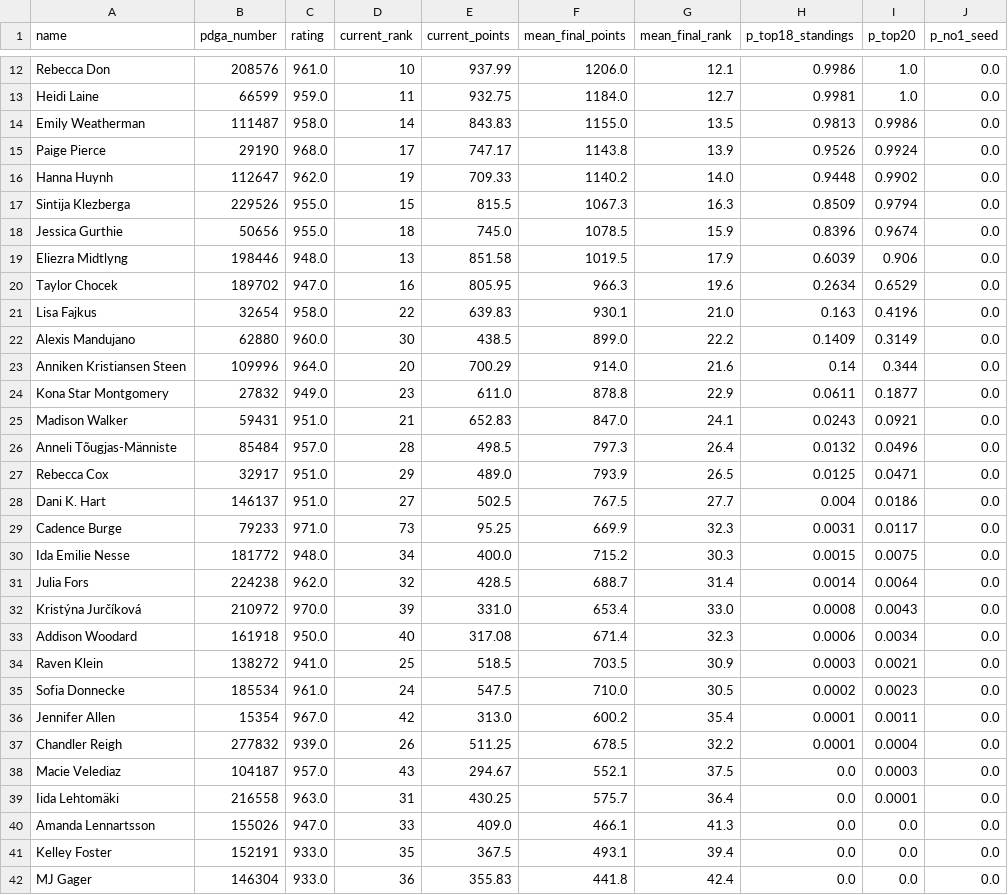
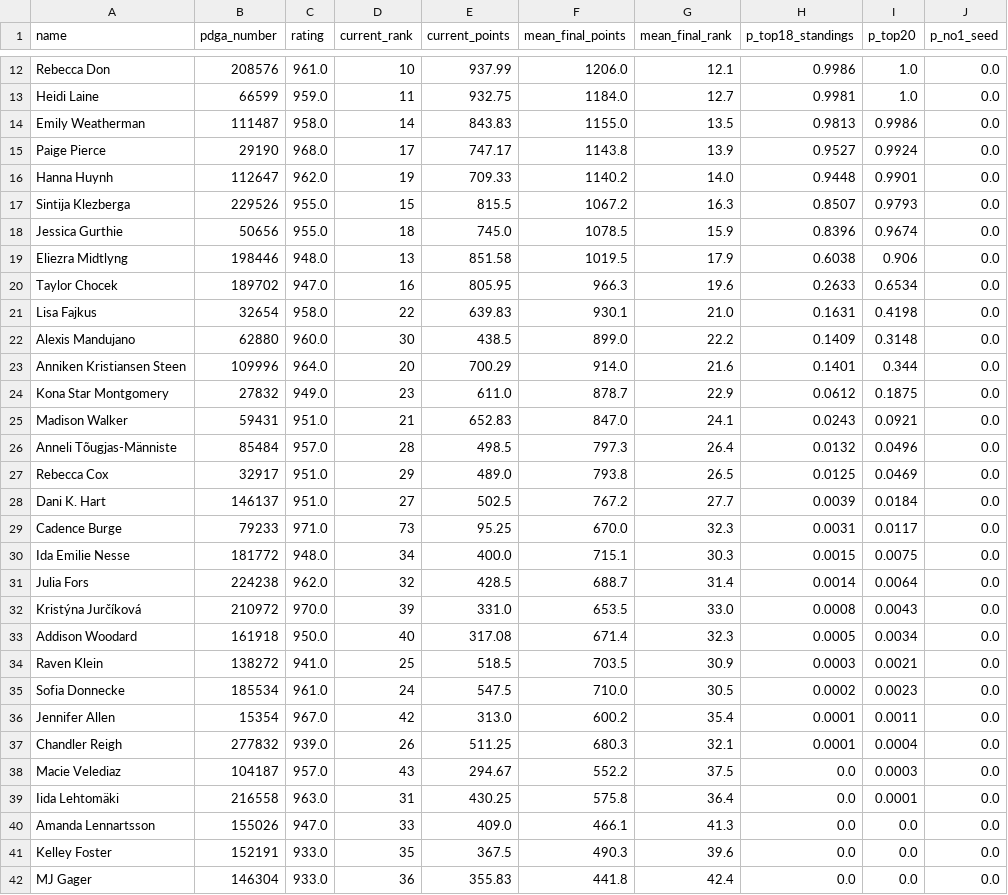
Before and after one commit to dgoodenough/discgolf, a CSV file: results/2026/projections_fpo.csv, drawn as a sheet; only a part is shown, gaps mark what is left out; the diff covers the shown part only.

```diff
--- a/results/2026/projections_fpo.csv
+++ b/results/2026/projections_fpo.csv
@@ -14,21 +14,21 @@ Heidi Laine,66599,959.0,11,932.75,1184.0,12.7,0.9981,1.0,0.0
 Emily Weatherman,111487,958.0,14,843.83,1155.0,13.5,0.9813,0.9986,0.0
-Paige Pierce,29190,968.0,17,747.17,1143.8,13.9,0.9526,0.9924,0.0
-Hanna Huynh,112647,962.0,19,709.33,1140.2,14.0,0.9448,0.9902,0.0
-Sintija Klezberga,229526,955.0,15,815.5,1067.3,16.3,0.8509,0.9794,0.0
+Paige Pierce,29190,968.0,17,747.17,1143.8,13.9,0.9527,0.9924,0.0
+Hanna Huynh,112647,962.0,19,709.33,1140.2,14.0,0.9448,0.9901,0.0
+Sintija Klezberga,229526,955.0,15,815.5,1067.2,16.3,0.8507,0.9793,0.0
 Jessica Gurthie,50656,955.0,18,745.0,1078.5,15.9,0.8396,0.9674,0.0
-Eliezra Midtlyng,198446,948.0,13,851.58,1019.5,17.9,0.6039,0.906,0.0
-Taylor Chocek,189702,947.0,16,805.95,966.3,19.6,0.2634,0.6529,0.0
-Lisa Fajkus,32654,958.0,22,639.83,930.1,21.0,0.163,0.4196,0.0
-Alexis Mandujano,62880,960.0,30,438.5,899.0,22.2,0.1409,0.3149,0.0
-Anniken Kristiansen Steen,109996,964.0,20,700.29,914.0,21.6,0.14,0.344,0.0
-Kona Star Montgomery,27832,949.0,23,611.0,878.8,22.9,0.0611,0.1877,0.0
+Eliezra Midtlyng,198446,948.0,13,851.58,1019.5,17.9,0.6038,0.906,0.0
+Taylor Chocek,189702,947.0,16,805.95,966.3,19.6,0.2633,0.6534,0.0
+Lisa Fajkus,32654,958.0,22,639.83,930.1,21.0,0.1631,0.4198,0.0
+Alexis Mandujano,62880,960.0,30,438.5,899.0,22.2,0.1409,0.3148,0.0
+Anniken Kristiansen Steen,109996,964.0,20,700.29,914.0,21.6,0.1401,0.344,0.0
+Kona Star Montgomery,27832,949.0,23,611.0,878.7,22.9,0.0612,0.1875,0.0
 Madison Walker,59431,951.0,21,652.83,847.0,24.1,0.0243,0.0921,0.0
 Anneli Tõugjas-Männiste,85484,957.0,28,498.5,797.3,26.4,0.0132,0.0496,0.0
-Rebecca Cox,32917,951.0,29,489.0,793.9,26.5,0.0125,0.0471,0.0
-Dani K. Hart,146137,951.0,27,502.5,767.5,27.7,0.004,0.0186,0.0
-Cadence Burge,79233,971.0,73,95.25,669.9,32.3,0.0031,0.0117,0.0
-Ida Emilie Nesse,181772,948.0,34,400.0,715.2,30.3,0.0015,0.0075,0.0
+Rebecca Cox,32917,951.0,29,489.0,793.8,26.5,0.0125,0.0469,0.0
+Dani K. Hart,146137,951.0,27,502.5,767.2,27.7,0.0039,0.0184,0.0
+Cadence Burge,79233,971.0,73,95.25,670.0,32.3,0.0031,0.0117,0.0
+Ida Emilie Nesse,181772,948.0,34,400.0,715.1,30.3,0.0015,0.0075,0.0
 Julia Fors,224238,962.0,32,428.5,688.7,31.4,0.0014,0.0064,0.0
-Kristýna Jurčíková,210972,970.0,39,331.0,653.4,33.0,0.0008,0.0043,0.0
-Addison Woodard,161918,950.0,40,317.08,671.4,32.3,0.0006,0.0034,0.0
+Kristýna Jurčíková,210972,970.0,39,331.0,653.5,33.0,0.0008,0.0043,0.0
+Addison Woodard,161918,950.0,40,317.08,671.4,32.3,0.0005,0.0034,0.0
 Raven Klein,138272,941.0,25,518.5,703.5,30.9,0.0003,0.0021,0.0
@@ -36,7 +36,7 @@ Sofia Donnecke,185534,961.0,24,547.5,710.0,30.5,0.0002,0.0023,0.0
 Jennifer Allen,15354,967.0,42,313.0,600.2,35.4,0.0001,0.0011,0.0
-Chandler Reigh,277832,939.0,26,511.25,678.5,32.2,0.0001,0.0004,0.0
-Macie Velediaz,104187,957.0,43,294.67,552.1,37.5,0.0,0.0003,0.0
-Iida Lehtomäki,216558,963.0,31,430.25,575.7,36.4,0.0,0.0001,0.0
+Chandler Reigh,277832,939.0,26,511.25,680.3,32.1,0.0001,0.0004,0.0
+Macie Velediaz,104187,957.0,43,294.67,552.2,37.5,0.0,0.0003,0.0
+Iida Lehtomäki,216558,963.0,31,430.25,575.8,36.4,0.0,0.0001,0.0
 Amanda Lennartsson,155026,947.0,33,409.0,466.1,41.3,0.0,0.0,0.0
-Kelley Foster,152191,933.0,35,367.5,493.1,39.4,0.0,0.0,0.0
+Kelley Foster,152191,933.0,35,367.5,490.3,39.6,0.0,0.0,0.0
 MJ Gager,146304,933.0,36,355.83,441.8,42.4,0.0,0.0,0.0
```
Also changed, not shown: 53 edited cells elsewhere in this file, 4 other files.
